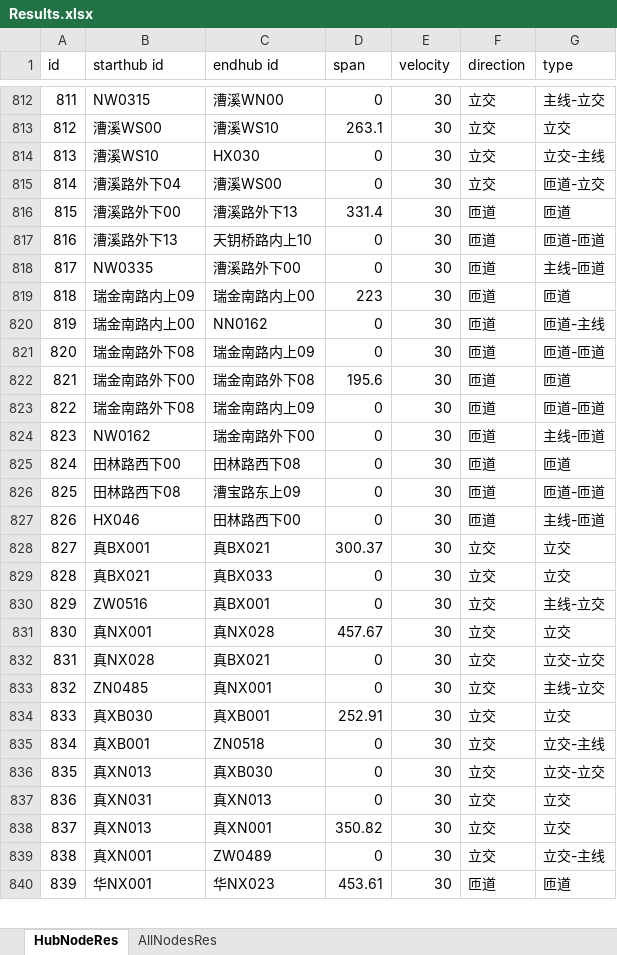
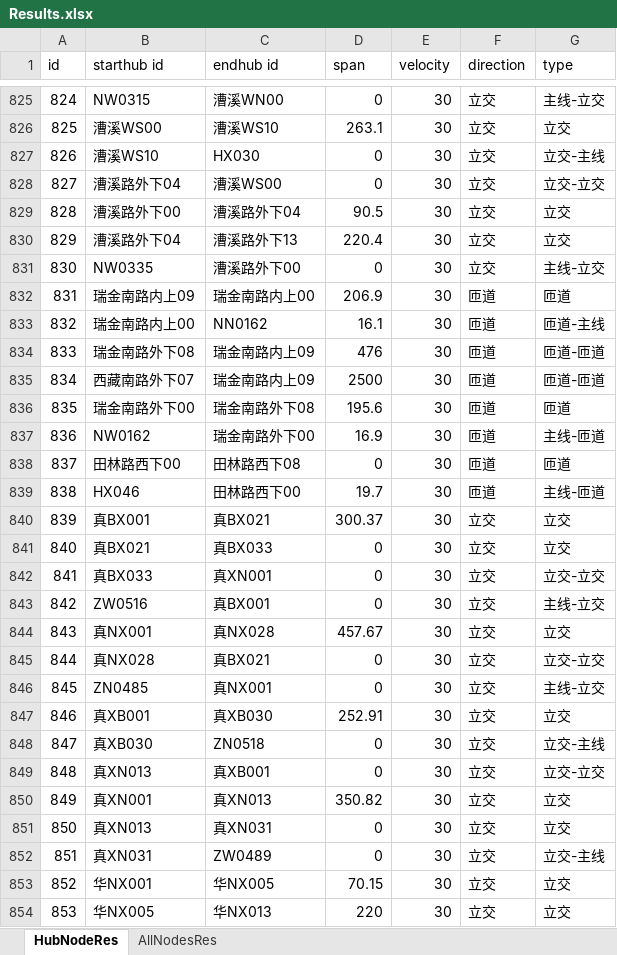
Before and after one commit to JuliusJu572/Road_Topograph_ASPNET6, an Excel workbook: wwwroot/Results.xlsx, sheet HubNodeRes, drawn as a sheet; only a part is shown, gaps mark what is left out; values as stored, in another font and other column widths than the file's, no borders; table styles not drawn; removed rows and columns are numbered as before the commit, all else as after; the diff covers the shown part only; the diff names each change by its address in the sheet, - before the commit and + after, or states it on an @@ line.

```diff
--- a/wwwroot/Results.xlsx (sheet HubNodeRes)
+++ b/wwwroot/Results.xlsx (sheet HubNodeRes)
@@ column A (id) renumbered from row 4 down @@
-G828 (type): 匝道-立交
+G828 (type): 立交-立交
-C829 (endhub id): 漕溪路外下13
+C829 (endhub id): 漕溪路外下04
-D829 (span): 331.4
+D829 (span): 90.5
-F829 (direction): 匝道
+F829 (direction): 立交
-G829 (type): 匝道
+G829 (type): 立交
-row 817: 816 | 漕溪路外下13 | 天钥桥路内上10 | 0 | 30 | 匝道 | 匝道-匝道
+row 830: 829 | 漕溪路外下04 | 漕溪路外下13 | 220.4 | 30 | 立交 | 立交
-F831 (direction): 匝道
+F831 (direction): 立交
-G831 (type): 主线-匝道
+G831 (type): 主线-立交
-D832 (span): 223
+D832 (span): 206.9
-D833 (span): 0
+D833 (span): 16.1
-D834 (span): 0
+D834 (span): 476
+row 835: 834 | 西藏南路外下07 | 瑞金南路内上09 | 2500 | 30 | 匝道 | 匝道-匝道
-row 823: 822 | 瑞金南路外下08 | 瑞金南路内上09 | 0 | 30 | 匝道 | 匝道-匝道
-D837 (span): 0
+D837 (span): 16.9
-row 826: 825 | 田林路西下08 | 漕宝路东上09 | 0 | 30 | 匝道 | 匝道-匝道
-D839 (span): 0
+D839 (span): 19.7
+row 842: 841 | 真BX033 | 真XN001 | 0 | 30 | 立交 | 立交-立交
-B847 (starthub id): 真XB030
+B847 (starthub id): 真XB001
-C847 (endhub id): 真XB001
+C847 (endhub id): 真XB030
-B848 (starthub id): 真XB001
+B848 (starthub id): 真XB030
-C849 (endhub id): 真XB030
+C849 (endhub id): 真XB001
-B850 (starthub id): 真XN031
+B850 (starthub id): 真XN001
-D850 (span): 0
+D850 (span): 350.82
-C851 (endhub id): 真XN001
+C851 (endhub id): 真XN031
-D851 (span): 350.82
+D851 (span): 0
-B852 (starthub id): 真XN001
+B852 (starthub id): 真XN031
-C853 (endhub id): 华NX023
+C853 (endhub id): 华NX005
-D853 (span): 453.61
+D853 (span): 70.15
-F853 (direction): 匝道
+F853 (direction): 立交
-G853 (type): 匝道
+G853 (type): 立交
+row 854: 853 | 华NX005 | 华NX013 | 220 | 30 | 立交 | 立交
```
Also changed, not shown: 82 added rows, 74 removed rows and 649 edited cells elsewhere in this sheet, sheet AllNodesRes, 4 other files.
